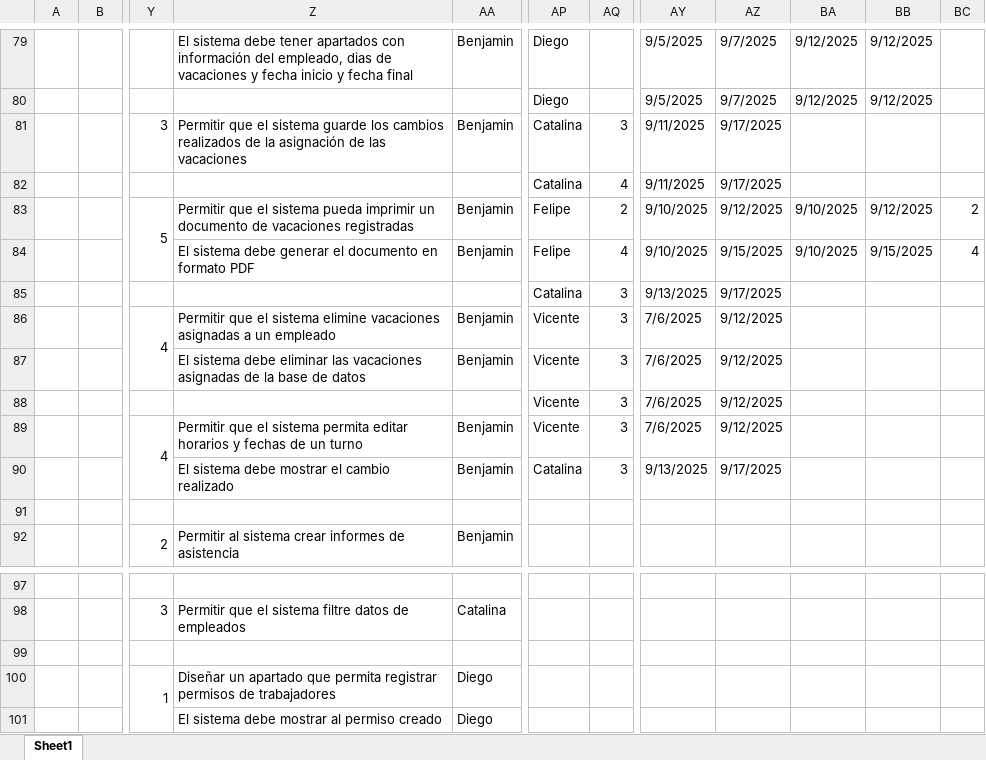
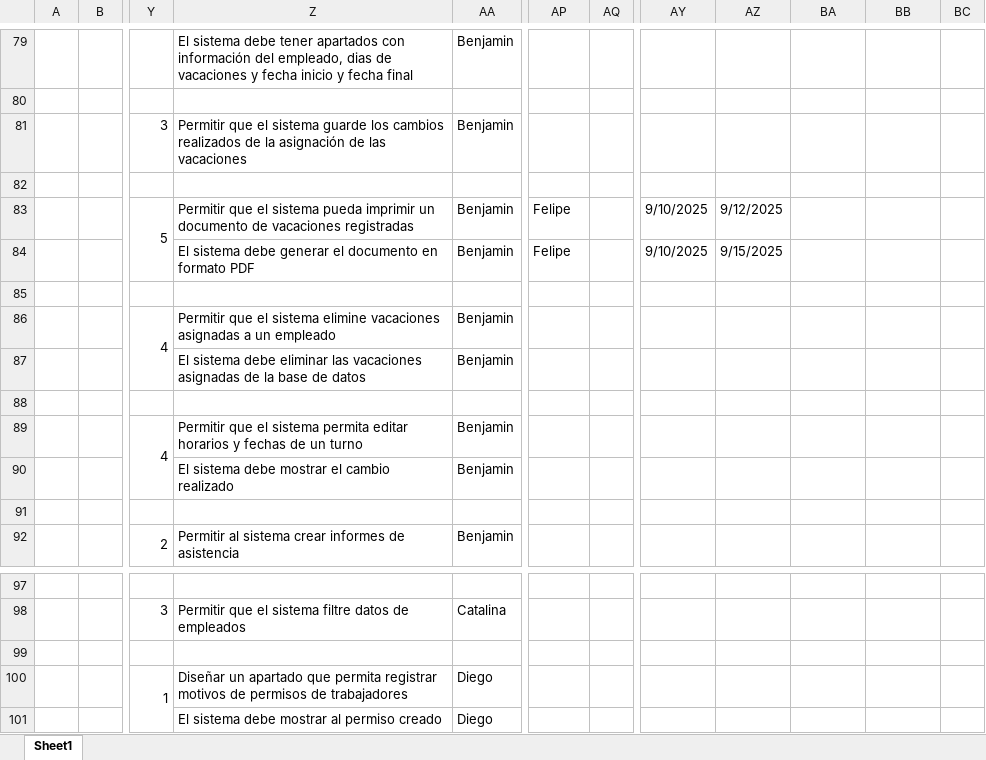
Before and after one commit to vixo23/ING-DE-SOFTWARE, an Excel workbook: INCREMENTO2/Excels/Backlog sprint - Sprint backlog - Sprint Review.xlsx, sheet Sheet1, drawn as a sheet; only a part is shown, gaps mark what is left out; values as stored, in another font and other column widths than the file's, no cell formats; the diff covers the shown part only; the diff names each change by its address in the sheet, - before the commit and + after, or states it on an @@ line.

```diff
--- a/INCREMENTO2/Excels/Backlog sprint - Sprint backlog - Sprint Review.xlsx (sheet Sheet1)
+++ b/INCREMENTO2/Excels/Backlog sprint - Sprint backlog - Sprint Review.xlsx (sheet Sheet1)
-AP79:AP80: Diego
+AP79:AP80: (empty)
-AY79:AY80: 9/5/2025
+AY79:AY80: (empty)
-AZ79:AZ80: 9/7/2025
+AZ79:AZ80: (empty)
-BA79:BA80: 9/12/2025
+BA79:BA80: (empty)
-BB79:BB80: 9/12/2025
+BB79:BB80: (empty)
-AP81:AP82: Catalina
+AP81:AP82: (empty)
-AQ81: 3
+AQ81: (empty)
-AY81:AY82: 9/11/2025
+AY81:AY82: (empty)
-AZ81:AZ82: 9/17/2025
+AZ81:AZ82: (empty)
-AQ82: 4
+AQ82: (empty)
-AQ83: 2
+AQ83: (empty)
-BA83:BA84: 9/10/2025
+BA83:BA84: (empty)
-BB83: 9/12/2025
+BB83: (empty)
-BC83: 2
+BC83: (empty)
-AQ84: 4
+AQ84: (empty)
-BB84: 9/15/2025
+BB84: (empty)
-BC84: 4
+BC84: (empty)
-AP85: Catalina
+AP85: (empty)
-AQ85:AQ90: 3
+AQ85:AQ90: (empty)
-AY85: 9/13/2025
+AY85: (empty)
-AZ85: 9/17/2025
+AZ85: (empty)
-AP86:AP89: Vicente
+AP86:AP89: (empty)
-AY86:AY89: 7/6/2025
+AY86:AY89: (empty)
-AZ86:AZ89: 9/12/2025
+AZ86:AZ89: (empty)
-AP90: Catalina
+AP90: (empty)
-AY90: 9/13/2025
+AY90: (empty)
-AZ90: 9/17/2025
+AZ90: (empty)
-Z100: …permita registrar permisos de…
+Z100: …permita registrar motivos de permisos de…
```
Also changed, not shown: 274 edited cells elsewhere in this sheet, cell formats, INCREMENTO2/EXCELS/Backlog sprint - Sprint backlog - Sprint Review.xlsx.
